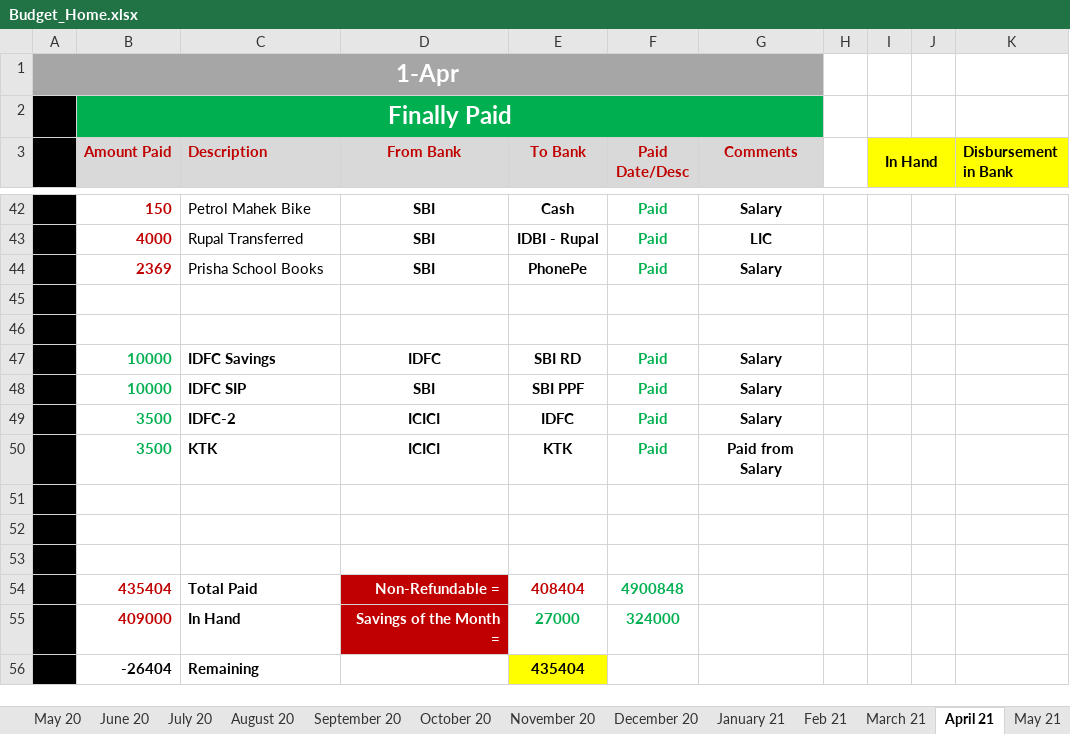
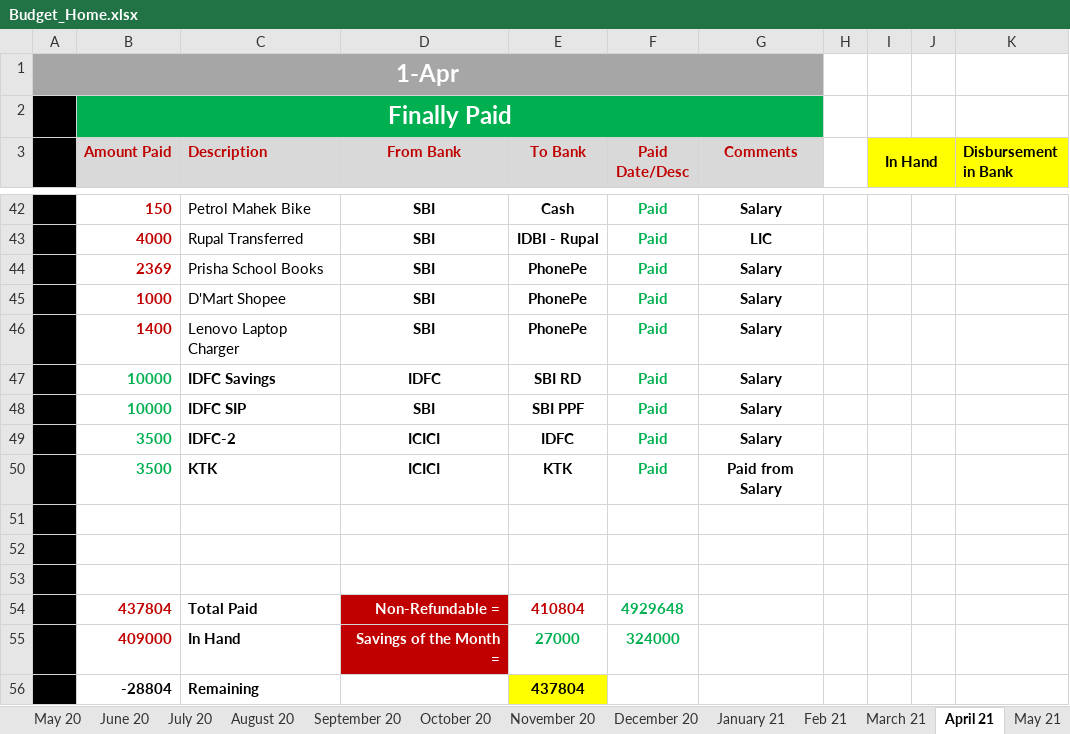
Before and after one commit to myuxguide/Docs_Home, an Excel workbook: Budget_Home.xlsx, sheet April 21, drawn as a sheet; only a part is shown, gaps mark what is left out; values as stored, in another font and other column widths than the file's, no borders; charts and pictures not drawn; the diff names each change by its address in the sheet, - before the commit and + after, or states it on an @@ line.

```diff
--- a/Budget_Home.xlsx (sheet April 21)
+++ b/Budget_Home.xlsx (sheet April 21)
-row 45: (empty)
+row 45:  | 1000 | D'Mart Shopee | SBI | PhonePe | Paid | Salary
-row 46: (empty)
+row 46:  | 1400 | Lenovo Laptop Charger | SBI | PhonePe | Paid | Salary
-B54 (Amount Paid): 435404
+B54 (Amount Paid): 437804
-E54 (To Bank): 408404
+E54 (To Bank): 410804
-F54 (Paid Date/Desc): 4900848
+F54 (Paid Date/Desc): 4929648
-B56 (Amount Paid): -26404
+B56 (Amount Paid): -28804
-E56 (To Bank): 435404
+E56 (To Bank): 437804
```
Also changed, not shown: sheet May 21, charts or pictures.
